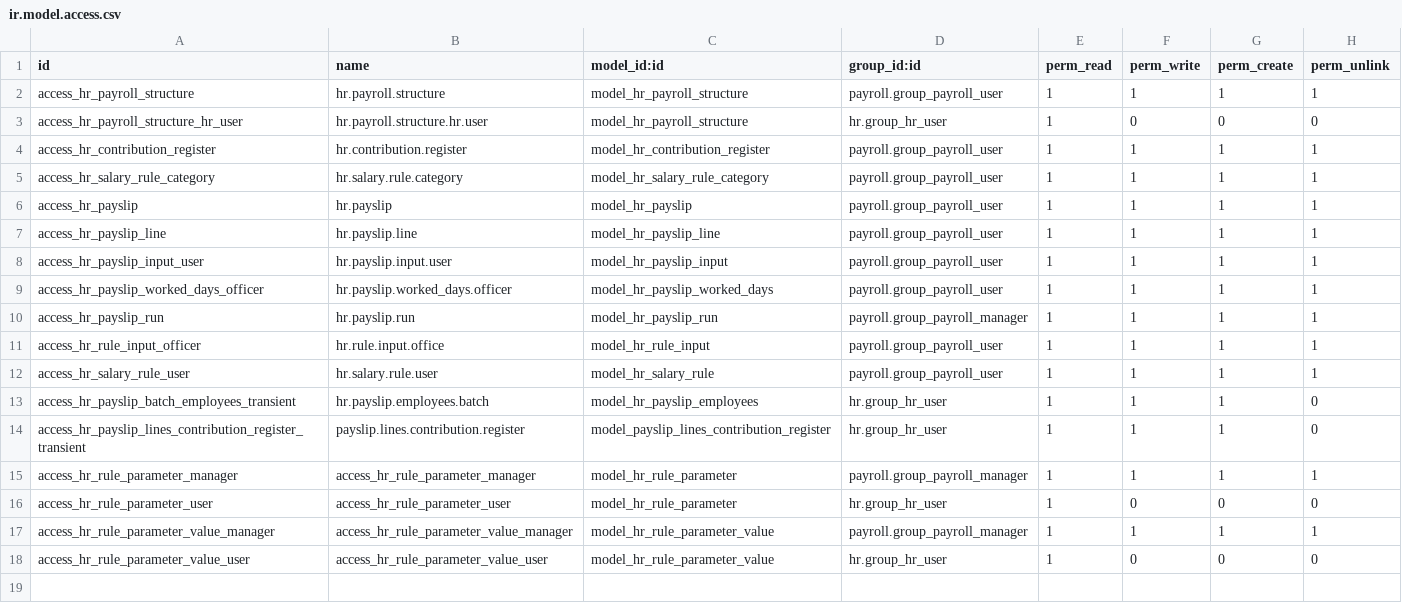
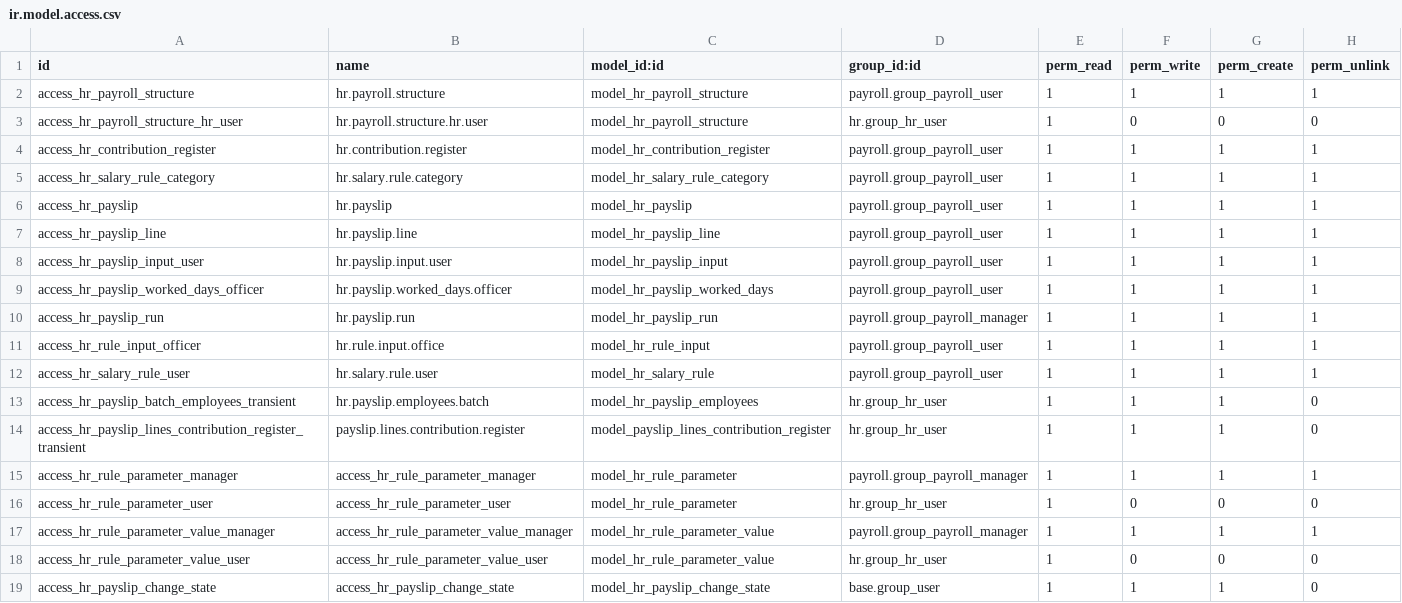
Before and after one commit to ursais/payroll, a CSV file: payroll/security/ir.model.access.csv, drawn as a sheet.

Commit message:
[IMP] payroll: Merge payslip_change_state and remove module

```diff
--- a/payroll/security/ir.model.access.csv
+++ b/payroll/security/ir.model.access.csv
@@ -18 +18,2 @@ access_hr_rule_parameter_value_manager,access_hr_rule_parameter_value_manager,mo
 access_hr_rule_parameter_value_user,access_hr_rule_parameter_value_user,model_hr_rule_parameter_value,hr.group_hr_user,1,0,0,0
+access_hr_payslip_change_state,access_hr_payslip_change_state,model_hr_payslip_change_state,base.group_user,1,1,1,0
```
Also changed, not shown: 6 other files.
